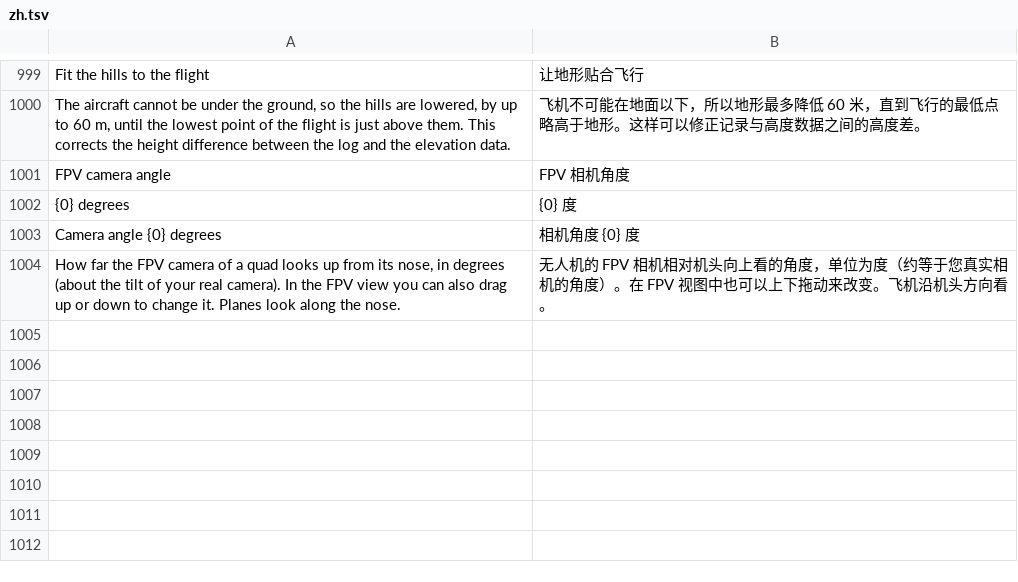
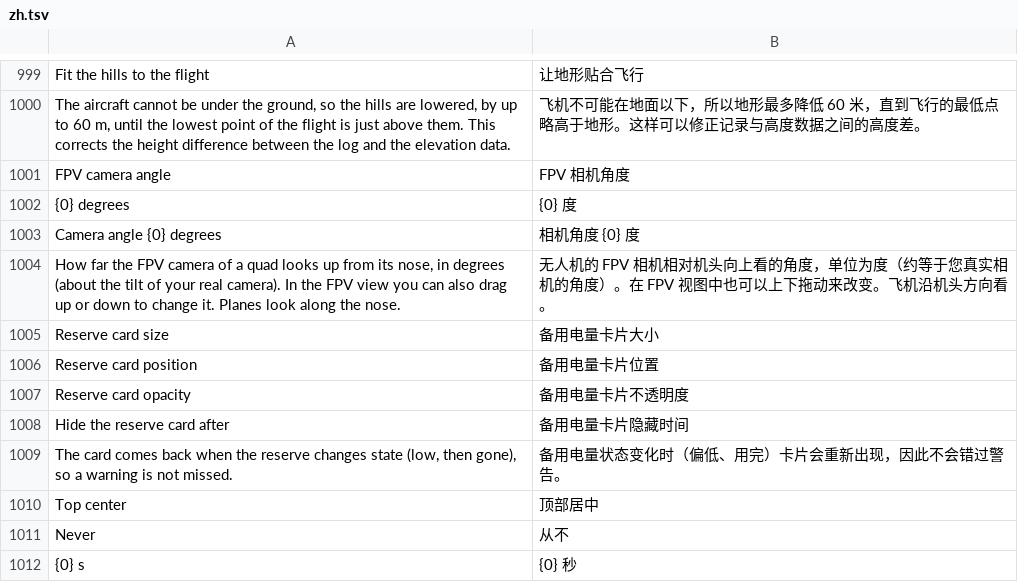
Before and after one commit to eminesrefakbay/RM-AX12-Video-Monitor-And-Announcer-APK, a TSV file: app/src/main/assets/i18n/zh.tsv, drawn as a sheet; only a part is shown, gaps mark what is left out.

```diff
--- a/app/src/main/assets/i18n/zh.tsv
+++ b/app/src/main/assets/i18n/zh.tsv
@@ -1004 +1004,9 @@ Camera angle {0} degrees	相机角度 {0} 度
 How far the FPV camera of a quad looks up from its nose, in degrees (about the tilt of your real camera). In the FPV view you can also drag up or down to change it. Planes look along the nose.	无人机的 FPV 相机相对机头向上看的角度，单位为度（约等于您真实相机的角度）。在 FPV 视图中也可以上下拖动来改变。飞机沿机头方向看。
+Reserve card size	备用电量卡片大小
+Reserve card position	备用电量卡片位置
+Reserve card opacity	备用电量卡片不透明度
+Hide the reserve card after	备用电量卡片隐藏时间
+The card comes back when the reserve changes state (low, then gone), so a warning is not missed.	备用电量状态变化时（偏低、用完）卡片会重新出现，因此不会错过警告。
+Top center	顶部居中
+Never	从不
+{0} s	{0} 秒
```
Also changed, not shown: app/src/main/assets/i18n/de.tsv, app/src/main/assets/i18n/tr.tsv, 13 other files.
